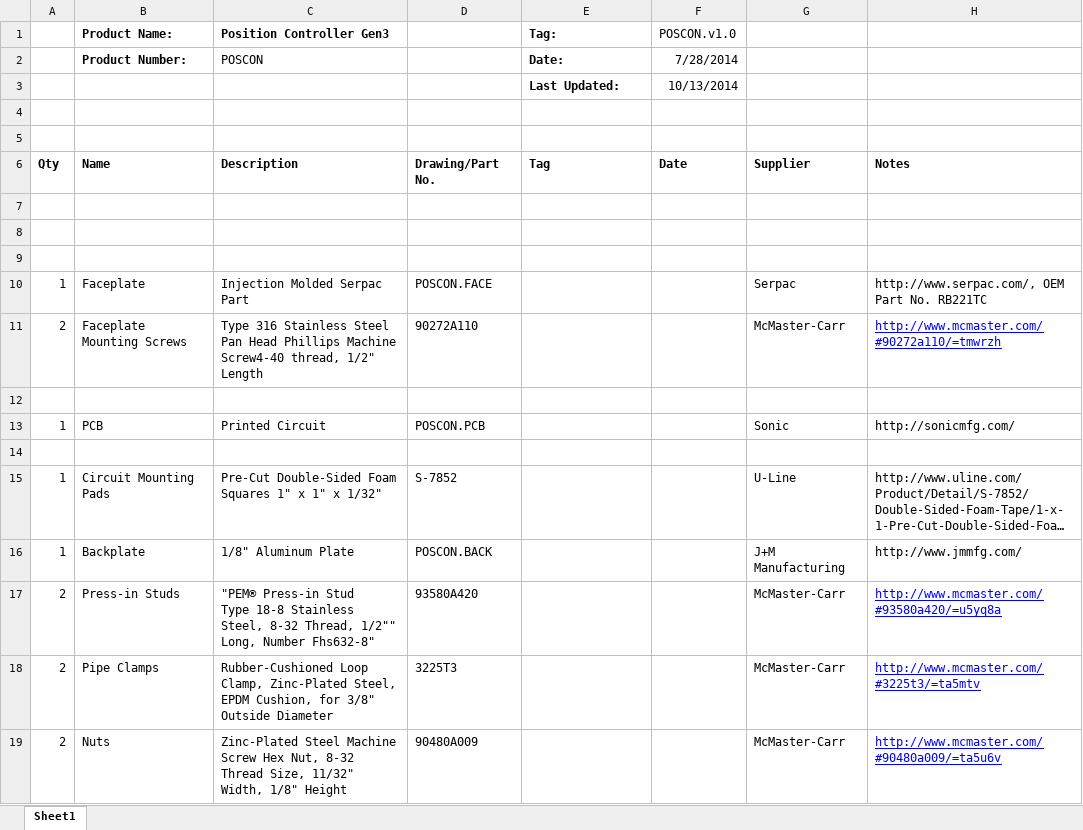
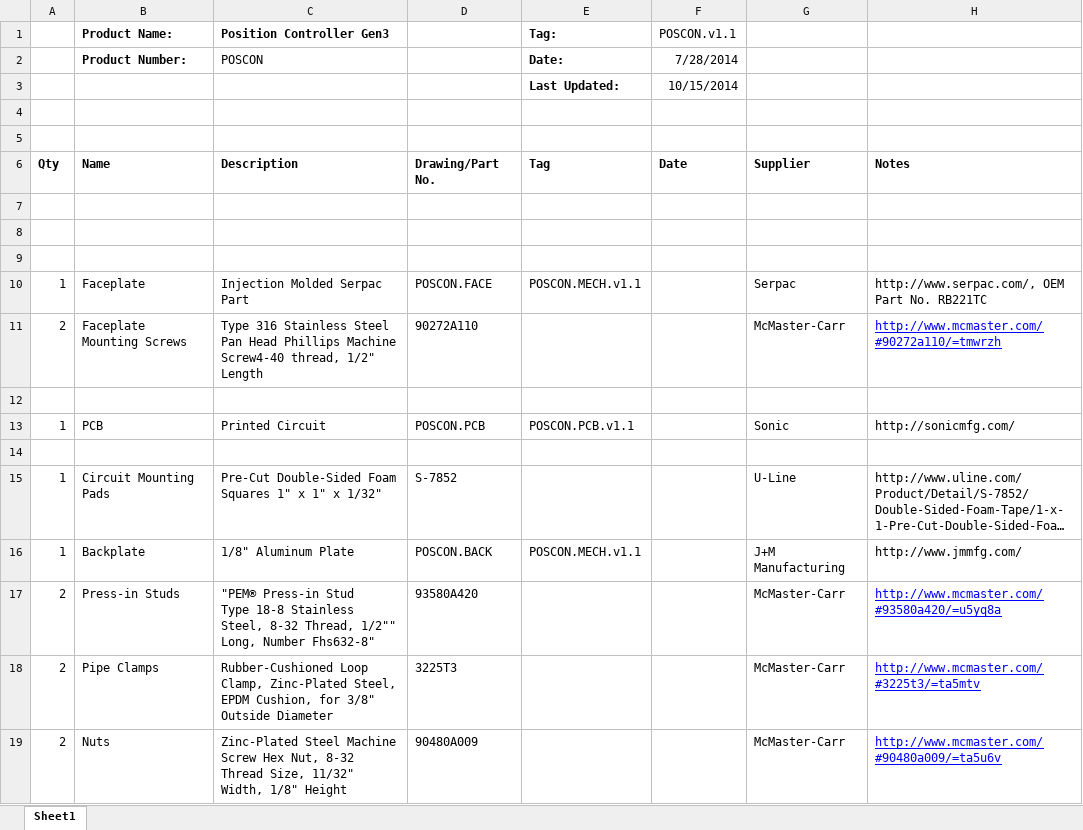
Before and after one commit to codeshelf/POSCON, an Excel workbook: POSCON.BOM.xlsx, sheet Sheet1, drawn as a sheet; long unchanged cells end in …; values as stored, in another font and other column widths than the file's, no borders; the diff names each change by its address in the sheet, - before the commit and + after, or states it on an @@ line.

Commit message:
POSCON.v1.1
Updated BOM and ECO files to reflect moved design files and POSCON.BACK
drawing error

```diff
--- a/POSCON.BOM.xlsx (sheet Sheet1)
+++ b/POSCON.BOM.xlsx (sheet Sheet1)
-F1: POSCON.v1.0
+F1: POSCON.v1.1
-F3 (POSCON.v1.1): 10/13/2014
+F3 (POSCON.v1.1): 10/15/2014
-E10 (Tag:): (empty)
+E10 (Tag:): POSCON.MECH.v1.1
-E13 (Tag:): (empty)
+E13 (Tag:): POSCON.PCB.v1.1
-E16 (Tag:): (empty)
+E16 (Tag:): POSCON.MECH.v1.1
```
Also changed, not shown: POSCON.ECO.xlsx, 1 other file.
